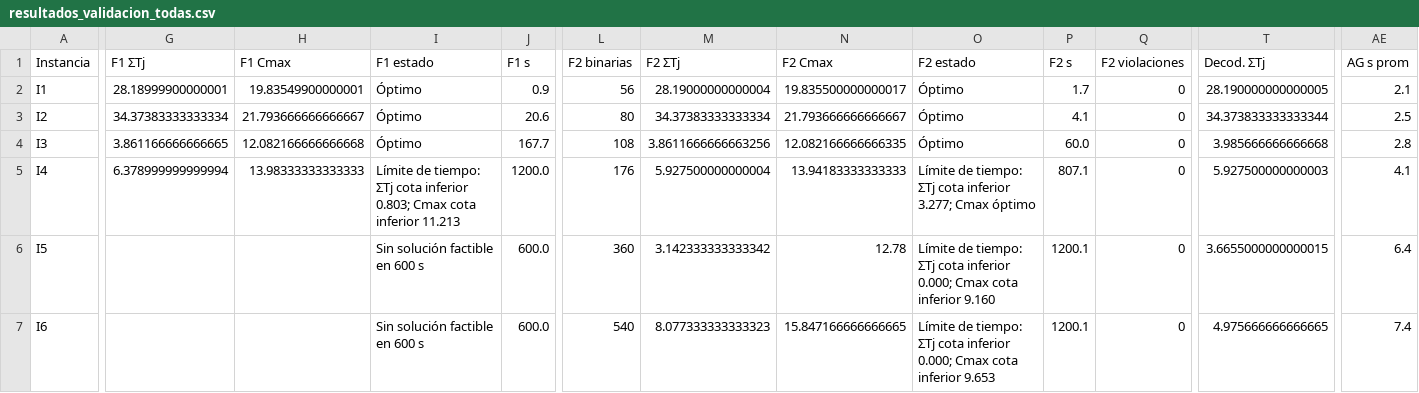
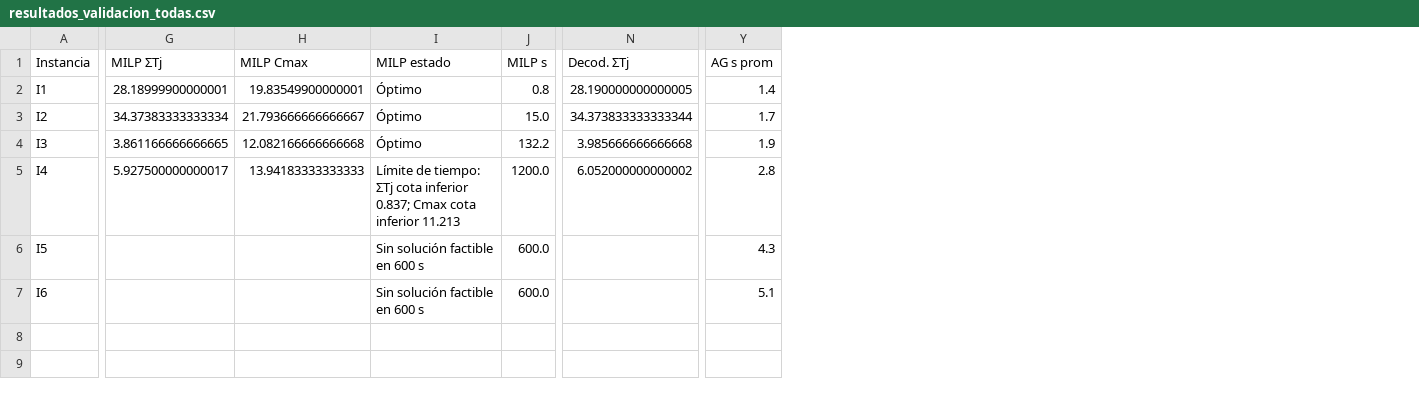
Before and after one commit to luisaghs/Flow-shop-sublotes-consistentes, a CSV file: Anexos_digitales/5_Validacion/salida_validacion/resultados_validacion_todas.csv, drawn as a sheet; only a part is shown, gaps mark what is left out; removed rows and columns are numbered as before the commit, all else as after; the diff covers the shown part only; the diff names each change by its address in the sheet, - before the commit and + after, or states it on an @@ line.

```diff
--- a/Anexos_digitales/5_Validacion/salida_validacion/resultados_validacion_todas.csv
+++ b/Anexos_digitales/5_Validacion/salida_validacion/resultados_validacion_todas.csv
-column L (F2 binarias), rows 2-7: 56 | 80 | 108 | 176 | 360 | 540
-column M (F2 ΣTj), rows 2-7: 28.19000000000004 | 34.37383333333334 | 3.8611666666663256 | 5.927500000000004 | 3.142333333333342 | 8.077333333333323
-column N (F2 Cmax), rows 2-7: 19.835500000000017 | 21.793666666666667 | 12.082166666666335 | 13.94183333333333 | 12.78 | 15.847166666666665
-column O (F2 estado), rows 2-7: Óptimo | Óptimo | Óptimo | Límite de tiempo: ΣTj cota inferior 3.277; Cmax óptimo | Límite de tiempo: ΣTj cota inferior 0.000; Cmax cota inferior 9.160 | Límite de tiempo: ΣTj cota inferior 0.000; Cmax cota inferior 9.653
-column P (F2 s), rows 2-7: 1.7 | 4.1 | 60.0 | 807.1 | 1200.1 | 1200.1
-column Q (F2 violaciones), rows 2-7: all 0
-G1: F1 ΣTj
+G1: MILP ΣTj
-H1: F1 Cmax
+H1: MILP Cmax
-I1: F1 estado
+I1: MILP estado
-J1: F1 s
+J1: MILP s
-J2 (MILP s): 0.9
+J2 (MILP s): 0.8
-Y2 (AG s prom): 2.1
+Y2 (AG s prom): 1.4
-J3 (MILP s): 20.6
+J3 (MILP s): 15.0
-Y3 (AG s prom): 2.5
+Y3 (AG s prom): 1.7
-J4 (MILP s): 167.7
+J4 (MILP s): 132.2
-Y4 (AG s prom): 2.8
+Y4 (AG s prom): 1.9
-G5 (MILP ΣTj): 6.378999999999994
+G5 (MILP ΣTj): 5.927500000000017
-H5 (MILP Cmax): 13.98333333333333
+H5 (MILP Cmax): 13.94183333333333
-I5 (MILP estado): …cota inferior 0.803; Cmax cota…
+I5 (MILP estado): …cota inferior 0.837; Cmax cota…
-N5 (Decod. ΣTj): 5.927500000000003
+N5 (Decod. ΣTj): 6.052000000000002
-Y5 (AG s prom): 4.1
+Y5 (AG s prom): 2.8
-N6 (Decod. ΣTj): 3.6655000000000015
+N6 (Decod. ΣTj): (empty)
-Y6 (AG s prom): 6.4
+Y6 (AG s prom): 4.3
-N7 (Decod. ΣTj): 4.975666666666665
+N7 (Decod. ΣTj): (empty)
-Y7 (AG s prom): 7.4
+Y7 (AG s prom): 5.1
```
Also changed, not shown: 8 edited cells elsewhere in this file, Anexos_digitales/5_Validacion/salida_validacion/resultados_validacion_I5.csv, Anexos_digitales/5_Validacion/salida_validacion/resultados_validacion_I6.csv, 36 other files.
